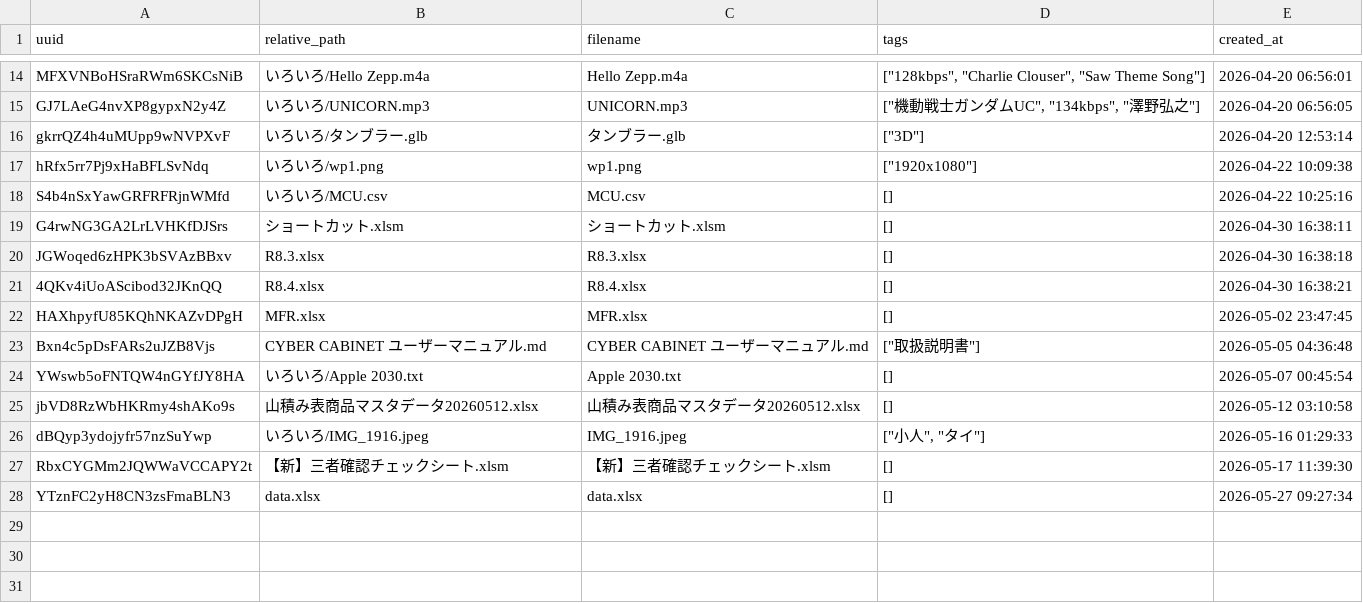
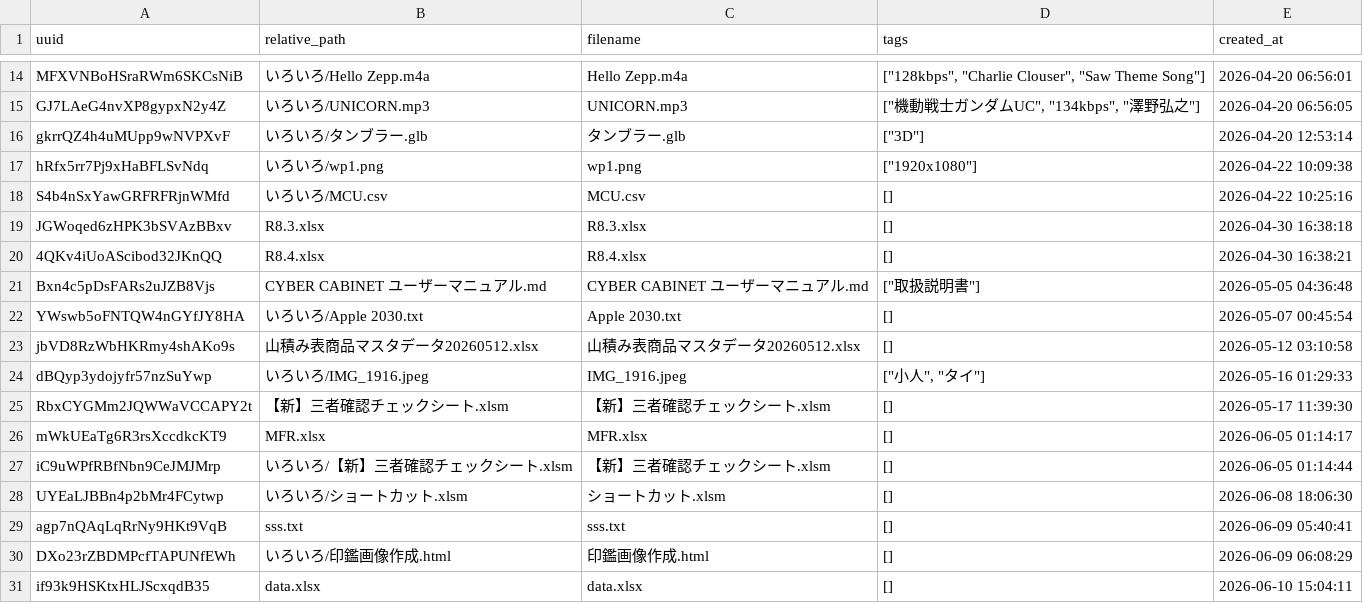
Before and after one commit to enchantnora/api, a CSV file: csv/file_links.csv, drawn as a sheet; only a part is shown, gaps mark what is left out.

```diff
--- a/csv/file_links.csv
+++ b/csv/file_links.csv
@@ -18,6 +18,4 @@ hRfx5rr7Pj9xHaBFLSvNdq,いろいろ/wp1.png,wp1.png,"[""1920x1080""]",2026-04-22
 S4b4nSxYawGRFRFRjnWMfd,いろいろ/MCU.csv,MCU.csv,[],2026-04-22 10:25:16
-G4rwNG3GA2LrLVHKfDJSrs,ショートカット.xlsm,ショートカット.xlsm,[],2026-04-30 16:38:11
 JGWoqed6zHPK3bSVAzBBxv,R8.3.xlsx,R8.3.xlsx,[],2026-04-30 16:38:18
 4QKv4iUoAScibod32JKnQQ,R8.4.xlsx,R8.4.xlsx,[],2026-04-30 16:38:21
-HAXhpyfU85KQhNKAZvDPgH,MFR.xlsx,MFR.xlsx,[],2026-05-02 23:47:45
 Bxn4c5pDsFARs2uJZB8Vjs,CYBER CABINET ユーザーマニュアル.md,CYBER CABINET ユーザーマニュアル.md,"[""取扱説明書""]",2026-05-05 04:36:48
@@ -27,2 +25,7 @@ dBQyp3ydojyfr57nzSuYwp,いろいろ/IMG_1916.jpeg,IMG_1916.jpeg,"[""小人"", ""
 RbxCYGMm2JQWWaVCCAPY2t,【新】三者確認チェックシート.xlsm,【新】三者確認チェックシート.xlsm,[],2026-05-17 11:39:30
-YTznFC2yH8CN3zsFmaBLN3,data.xlsx,data.xlsx,[],2026-05-27 09:27:34
+mWkUEaTg6R3rsXccdkcKT9,MFR.xlsx,MFR.xlsx,[],2026-06-05 01:14:17
+iC9uWPfRBfNbn9CeJMJMrp,いろいろ/【新】三者確認チェックシート.xlsm,【新】三者確認チェックシート.xlsm,[],2026-06-05 01:14:44
+UYEaLJBBn4p2bMr4FCytwp,いろいろ/ショートカット.xlsm,ショートカット.xlsm,[],2026-06-08 18:06:30
+agp7nQAqLqRrNy9HKt9VqB,sss.txt,sss.txt,[],2026-06-09 05:40:41
+DXo23rZBDMPcfTAPUNfEWh,いろいろ/印鑑画像作成.html,印鑑画像作成.html,[],2026-06-09 06:08:29
+if93k9HSKtxHLJScxqdB35,data.xlsx,data.xlsx,[],2026-06-10 15:04:11
```
Also changed, not shown: csv/data.csv, csv/memo.csv, 8 other files.
